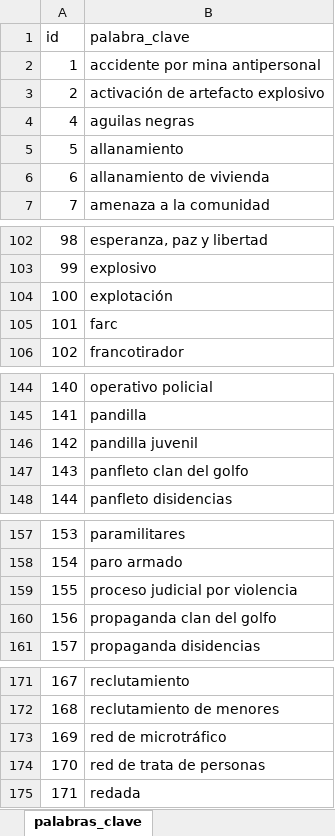
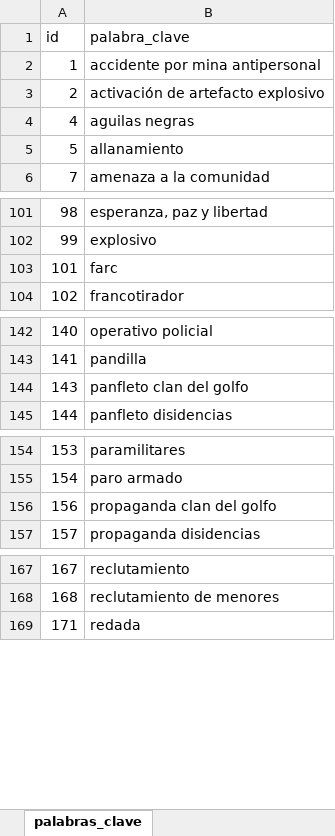
Before and after one commit to sergiouran/noticias_scraper, an Excel workbook: palabras_clave.xlsx, sheet palabras_clave, drawn as a sheet; only a part is shown, gaps mark what is left out; values as stored, in another font and other column widths than the file's, no borders; the diff covers the shown part only; the diff names each change by its address in the sheet, - before the commit and + after, or states it on an @@ line.

Commit message:
Add files via upload

```diff
--- a/palabras_clave.xlsx (sheet palabras_clave)
+++ b/palabras_clave.xlsx (sheet palabras_clave)
-row 6: 6 | allanamiento de vivienda
-row 104: 100 | explotación
-row 146: 142 | pandilla juvenil
-row 159: 155 | proceso judicial por violencia
-row 173: 169 | red de microtráfico
-row 174: 170 | red de trata de personas
```
Also changed, not shown: 1 removed row elsewhere in this sheet.
